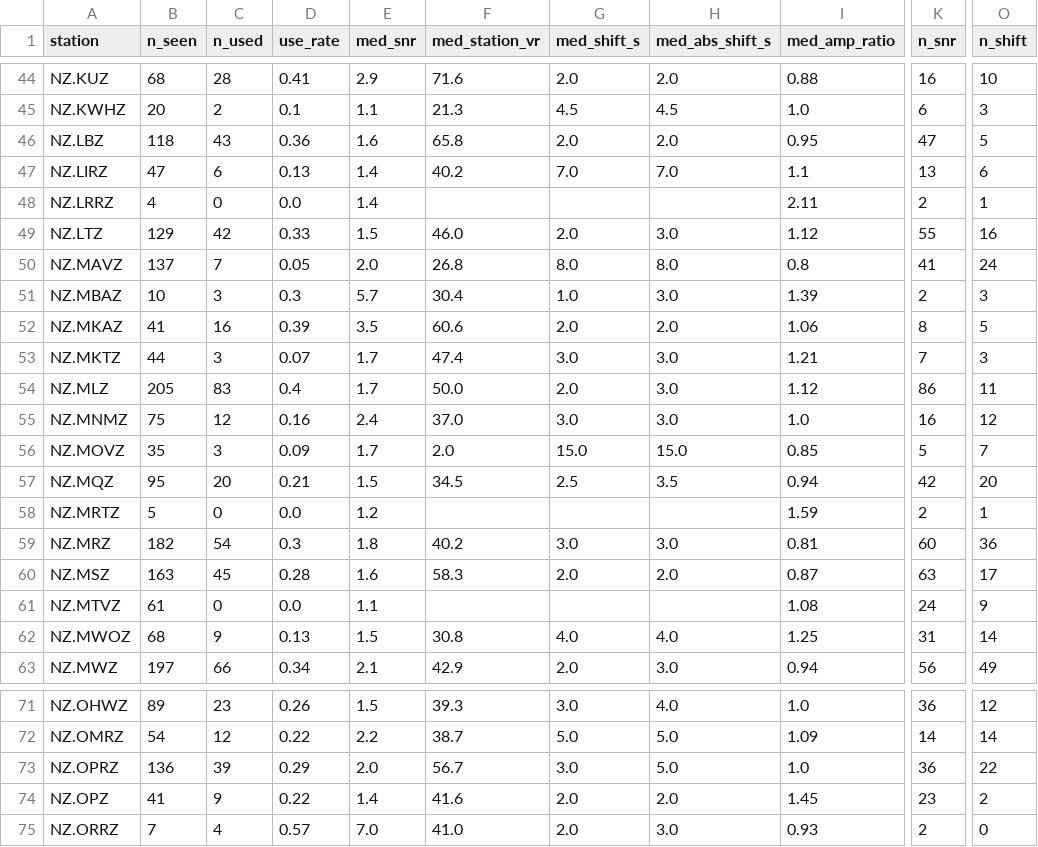
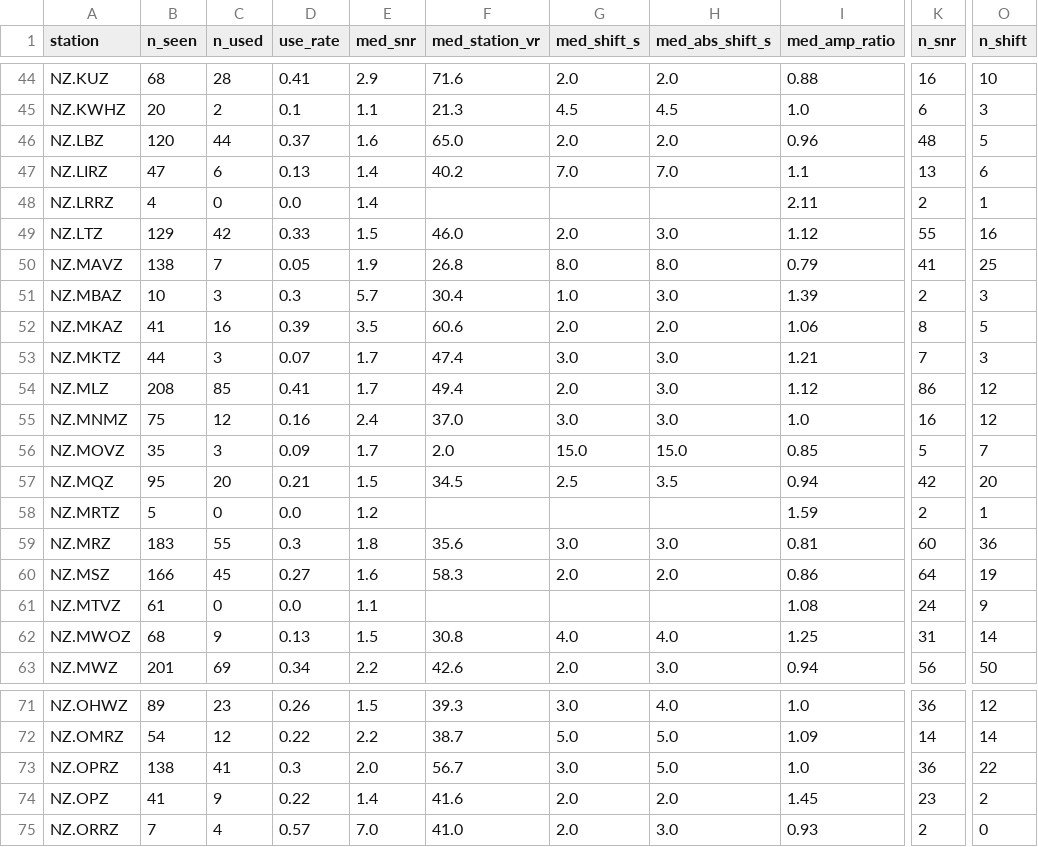
Before and after one commit to Dani-Lindsay/auto_tdmt_NZ, a CSV file: station_performance.csv, drawn as a sheet; only a part is shown, gaps mark what is left out; the diff covers the shown part only; the diff names each change by its address in the sheet, - before the commit and + after, or states it on an @@ line.

```diff
--- a/station_performance.csv
+++ b/station_performance.csv
-B46 (n_seen): 118
+B46 (n_seen): 120
-C46 (n_used): 43
+C46 (n_used): 44
-D46 (use_rate): 0.36
+D46 (use_rate): 0.37
-F46 (med_station_vr): 65.8
+F46 (med_station_vr): 65.0
-I46 (med_amp_ratio): 0.95
+I46 (med_amp_ratio): 0.96
-K46 (n_snr): 47
+K46 (n_snr): 48
-B50 (n_seen): 137
+B50 (n_seen): 138
-E50 (med_snr): 2.0
+E50 (med_snr): 1.9
-I50 (med_amp_ratio): 0.8
+I50 (med_amp_ratio): 0.79
-O50 (n_shift): 24
+O50 (n_shift): 25
-B54 (n_seen): 205
+B54 (n_seen): 208
-C54 (n_used): 83
+C54 (n_used): 85
-D54 (use_rate): 0.4
+D54 (use_rate): 0.41
-F54 (med_station_vr): 50.0
+F54 (med_station_vr): 49.4
-O54 (n_shift): 11
+O54 (n_shift): 12
-B59 (n_seen): 182
+B59 (n_seen): 183
-C59 (n_used): 54
+C59 (n_used): 55
-F59 (med_station_vr): 40.2
+F59 (med_station_vr): 35.6
-B60 (n_seen): 163
+B60 (n_seen): 166
-D60 (use_rate): 0.28
+D60 (use_rate): 0.27
-I60 (med_amp_ratio): 0.87
+I60 (med_amp_ratio): 0.86
-K60 (n_snr): 63
+K60 (n_snr): 64
-O60 (n_shift): 17
+O60 (n_shift): 19
-B63 (n_seen): 197
+B63 (n_seen): 201
-C63 (n_used): 66
+C63 (n_used): 69
-E63 (med_snr): 2.1
+E63 (med_snr): 2.2
-F63 (med_station_vr): 42.9
+F63 (med_station_vr): 42.6
-O63 (n_shift): 49
+O63 (n_shift): 50
-B73 (n_seen): 136
+B73 (n_seen): 138
-C73 (n_used): 39
+C73 (n_used): 41
-D73 (use_rate): 0.29
+D73 (use_rate): 0.3
```
Also changed, not shown: 110 edited cells elsewhere in this file, catalogue.csv, not_published.csv, 2 other files.
